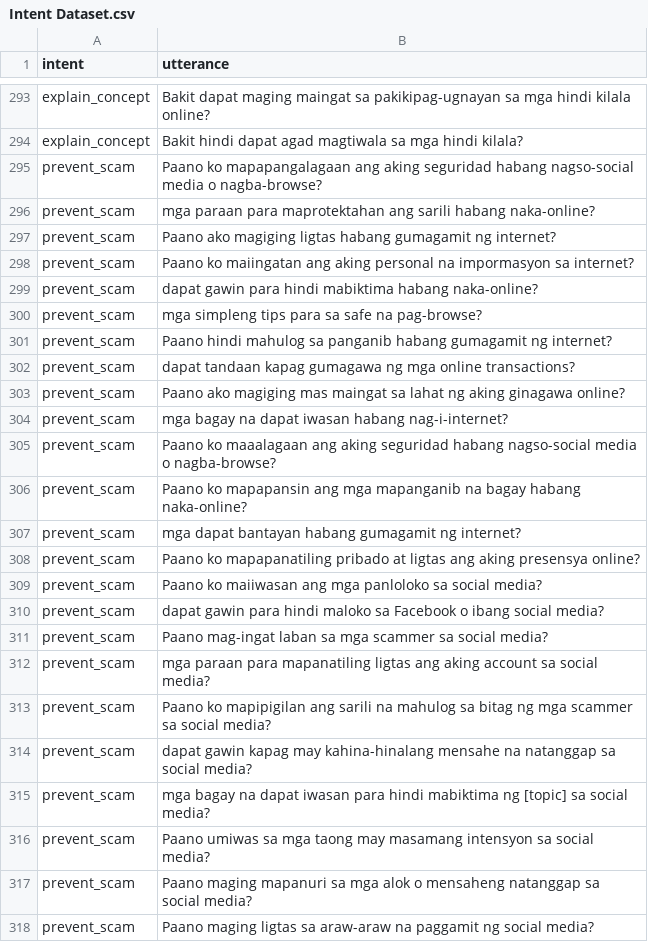
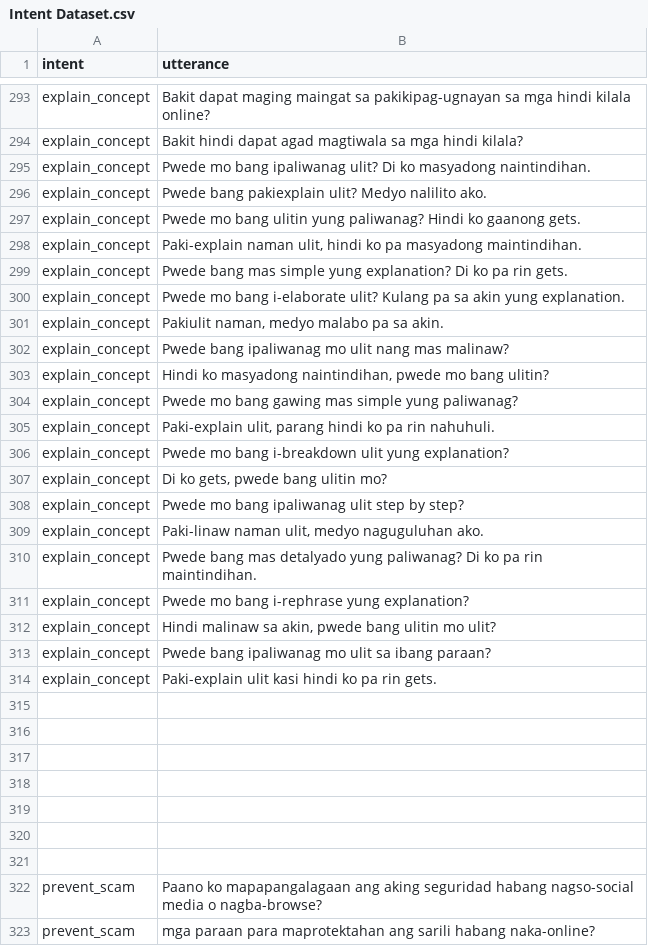
Before and after one commit to chatlola/ChatLola-Backend, a CSV file: models/intent/Intent Dataset.csv, drawn as a sheet; only a part is shown, gaps mark what is left out; the shorter side is filled out with more unchanged rows; the diff covers the shown part only.

```diff
--- a/models/intent/Intent Dataset.csv
+++ b/models/intent/Intent Dataset.csv
@@ -294,2 +294,29 @@ explain_concept,Bakit dapat maging maingat sa pakikipag-ugnayan sa mga hindi kil
 explain_concept,Bakit hindi dapat agad magtiwala sa mga hindi kilala?
+explain_concept,Pwede mo bang ipaliwanag ulit? Di ko masyadong naintindihan.
+explain_concept,Pwede bang pakiexplain ulit? Medyo nalilito ako.
+explain_concept,Pwede mo bang ulitin yung paliwanag? Hindi ko gaanong gets.
+explain_concept,"Paki-explain naman ulit, hindi ko pa masyadong maintindihan."
+explain_concept,Pwede bang mas simple yung explanation? Di ko pa rin gets.
+explain_concept,Pwede mo bang i-elaborate ulit? Kulang pa sa akin yung explanation.
+explain_concept,"Pakiulit naman, medyo malabo pa sa akin."
+explain_concept,Pwede bang ipaliwanag mo ulit nang mas malinaw?
+explain_concept,"Hindi ko masyadong naintindihan, pwede mo bang ulitin?"
+explain_concept,Pwede mo bang gawing mas simple yung paliwanag?
+explain_concept,"Paki-explain ulit, parang hindi ko pa rin nahuhuli."
+explain_concept,Pwede mo bang i-breakdown ulit yung explanation?
+explain_concept,"Di ko gets, pwede bang ulitin mo?"
+explain_concept,Pwede mo bang ipaliwanag ulit step by step?
+explain_concept,"Paki-linaw naman ulit, medyo naguguluhan ako."
+explain_concept,Pwede bang mas detalyado yung paliwanag? Di ko pa rin maintindihan.
+explain_concept,Pwede mo bang i-rephrase yung explanation?
+explain_concept,"Hindi malinaw sa akin, pwede bang ulitin mo ulit?"
+explain_concept,Pwede bang ipaliwanag mo ulit sa ibang paraan?
+explain_concept,Paki-explain ulit kasi hindi ko pa rin gets.
+,
+,
+,
+,
+,
+,
+,
 prevent_scam,Paano ko mapapangalagaan ang aking seguridad habang nagso-social media o nagba-browse?
```
Also changed, not shown: 39 added rows and 1 edited cell elsewhere in this file, 3 other files.
